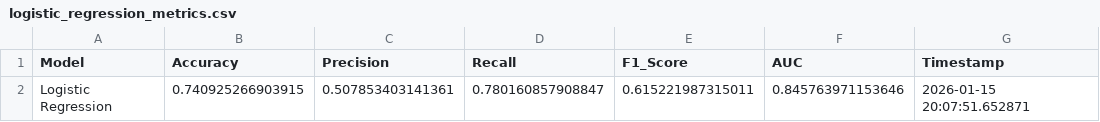
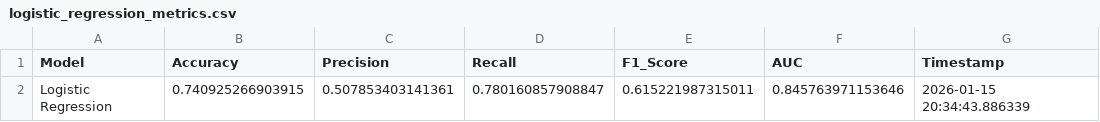
Before and after one commit to amaanwani15jun-hue/telecom-customer-churn, a CSV file: output/model_output/logistic_regression_metrics.csv, drawn as a sheet.

Commit message:
regression model

```diff
--- a/output/model_output/logistic_regression_metrics.csv
+++ b/output/model_output/logistic_regression_metrics.csv
@@ -1,2 +1,2 @@
 "Model","Accuracy","Precision","Recall","F1_Score","AUC","Timestamp"
-"Logistic Regression",0.740925266903915,0.507853403141361,0.780160857908847,0.615221987315011,0.845763971153646,2026-01-15 20:07:51.652871
+"Logistic Regression",0.740925266903915,0.507853403141361,0.780160857908847,0.615221987315011,0.845763971153646,2026-01-15 20:34:43.886339
```
Also changed, not shown: 2 other files.
